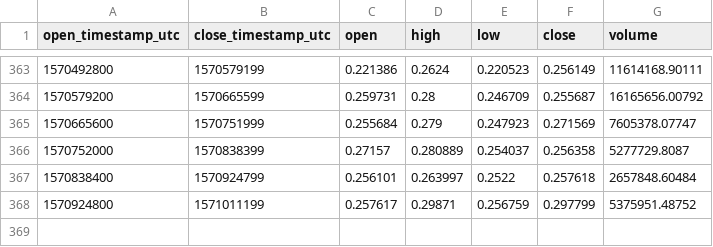
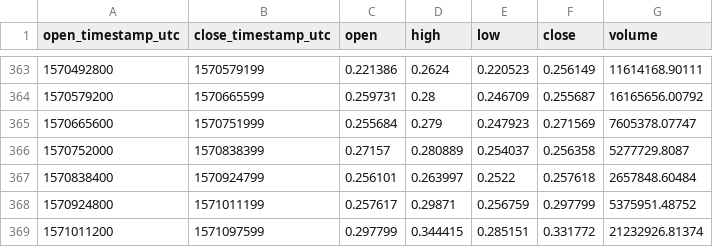
Before and after one commit to cryptobigbro/coinbasepro-ZRX-USD, a CSV file: coinbasepro-ZRX-USD-1d.csv, drawn as a sheet; only a part is shown, gaps mark what is left out; the diff names each change by its address in the sheet, - before the commit and + after, or states it on an @@ line.

```diff
--- a/coinbasepro-ZRX-USD-1d.csv
+++ b/coinbasepro-ZRX-USD-1d.csv
+row 369: 1571011200 | 1571097599 | 0.297799 | 0.344415 | 0.285151 | 0.331772 | 21232926.81374
```
Also changed, not shown: coinbasepro-ZRX-USD-1h.csv.
